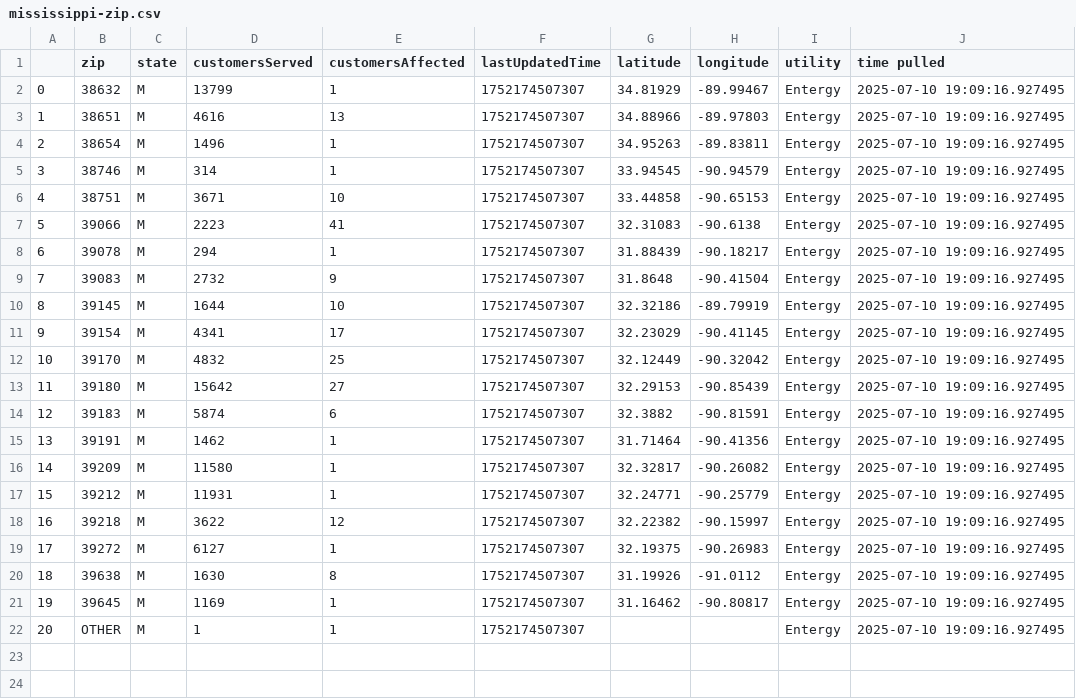
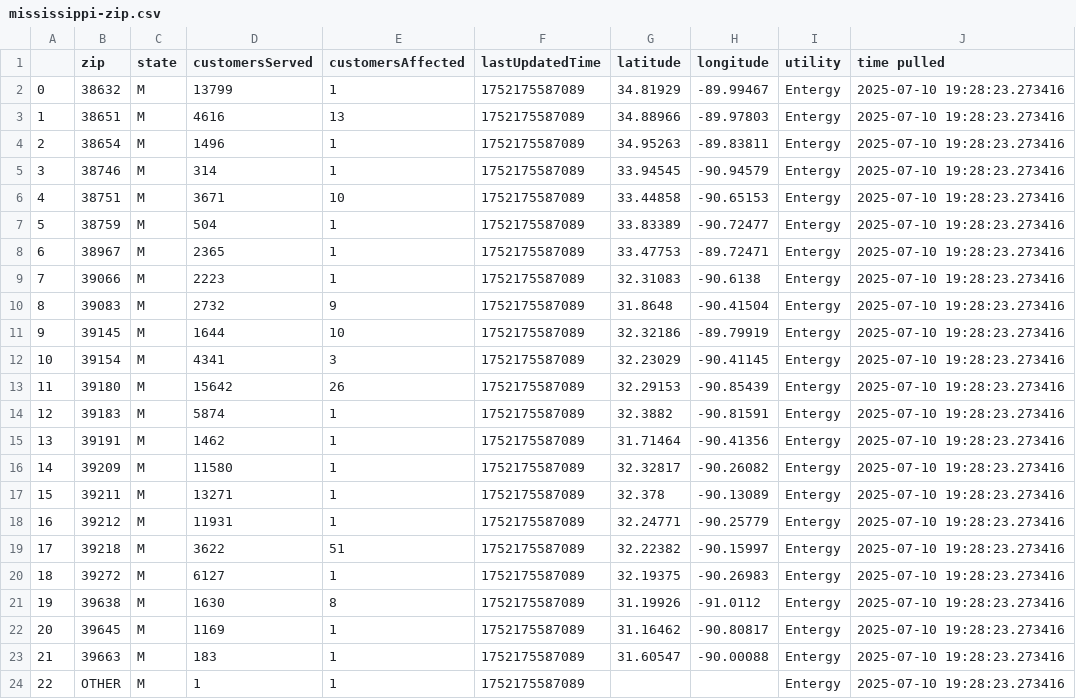
Before and after one commit to sophiaanderson14/entergy-github, a CSV file: mississippi-zip.csv, drawn as a sheet; removed rows and columns are numbered as before the commit, all else as after; the diff names each change by its address in the sheet, - before the commit and + after, or states it on an @@ line.

```diff
--- a/mississippi-zip.csv
+++ b/mississippi-zip.csv
-F2:F6 (lastUpdatedTime): 1752174507307
+F2:F6 (lastUpdatedTime): 1752175587089
-J2:J6 (time pulled): 2025-07-10 19:09:16.927495
+J2:J6 (time pulled): 2025-07-10 19:28:23.273416
+row 7: 5 | 38759 | M | 504 | 1 | 1752175587089 | 33.83389 | -90.72477 | Entergy | 2025-07-10 19:28:23.273416
+row 8: 6 | 38967 | M | 2365 | 1 | 1752175587089 | 33.47753 | -89.72471 | Entergy | 2025-07-10 19:28:23.273416
@@ column A renumbered from row 9 down @@
-E9 (customersAffected): 41
+E9 (customersAffected): 1
-F9 (lastUpdatedTime): 1752174507307
+F9 (lastUpdatedTime): 1752175587089
-J9 (time pulled): 2025-07-10 19:09:16.927495
+J9 (time pulled): 2025-07-10 19:28:23.273416
-row 8: 6 | 39078 | M | 294 | 1 | 1752174507307 | 31.88439 | -90.18217 | Entergy | 2025-07-10 19:09:16.927495
-F10:F12 (lastUpdatedTime): 1752174507307
+F10:F12 (lastUpdatedTime): 1752175587089
-J10:J12 (time pulled): 2025-07-10 19:09:16.927495
+J10:J12 (time pulled): 2025-07-10 19:28:23.273416
-E12 (customersAffected): 17
+E12 (customersAffected): 3
-row 12: 10 | 39170 | M | 4832 | 25 | 1752174507307 | 32.12449 | -90.32042 | Entergy | 2025-07-10 19:09:16.927495
-E13 (customersAffected): 27
+E13 (customersAffected): 26
-F13:F16 (lastUpdatedTime): 1752174507307
+F13:F16 (lastUpdatedTime): 1752175587089
-J13:J16 (time pulled): 2025-07-10 19:09:16.927495
+J13:J16 (time pulled): 2025-07-10 19:28:23.273416
-E14 (customersAffected): 6
+E14 (customersAffected): 1
+row 17: 15 | 39211 | M | 13271 | 1 | 1752175587089 | 32.378 | -90.13089 | Entergy | 2025-07-10 19:28:23.273416
-F18:F22 (lastUpdatedTime): 1752174507307
+F18:F22 (lastUpdatedTime): 1752175587089
-J18:J22 (time pulled): 2025-07-10 19:09:16.927495
+J18:J22 (time pulled): 2025-07-10 19:28:23.273416
-E19 (customersAffected): 12
+E19 (customersAffected): 51
+row 23: 21 | 39663 | M | 183 | 1 | 1752175587089 | 31.60547 | -90.00088 | Entergy | 2025-07-10 19:28:23.273416
-F24 (lastUpdatedTime): 1752174507307
+F24 (lastUpdatedTime): 1752175587089
-J24 (time pulled): 2025-07-10 19:09:16.927495
+J24 (time pulled): 2025-07-10 19:28:23.273416
```
Also changed, not shown: louisiana-county.csv, louisiana-zip.csv, 1 other file.
